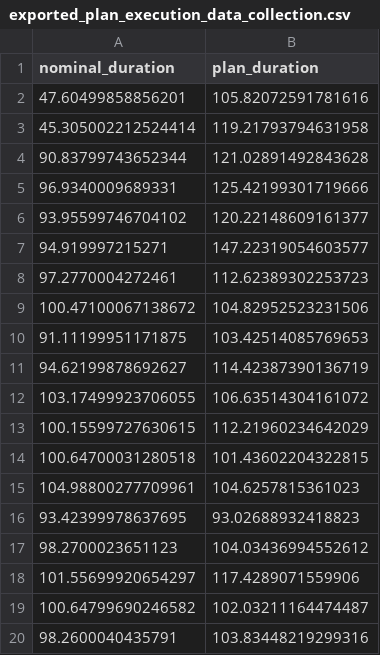
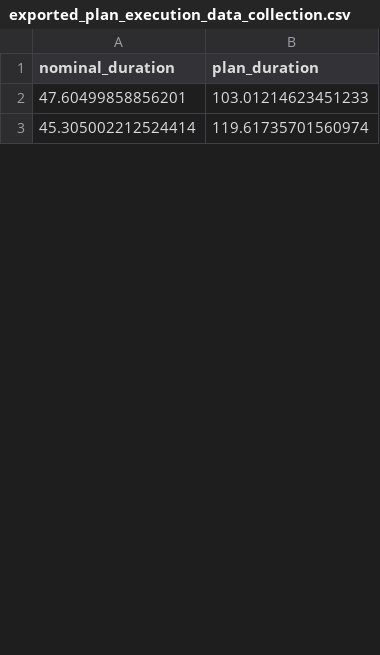
Before and after one commit to JRL-CARI-CNR-UNIBS/plansys2_data_collector, a CSV file: results/comparison/OPTIC/exported_plan_execution_data_collection.csv, drawn as a sheet; only a part is shown; the diff covers the shown part only.

Commit message:
Optic

```diff
--- a/results/comparison/OPTIC/exported_plan_execution_data_collection.csv
+++ b/results/comparison/OPTIC/exported_plan_execution_data_collection.csv
@@ -1,20 +1,3 @@
 nominal_duration,plan_duration
-47.60499858856201,105.82072591781616
-45.305002212524414,119.21793794631958
-90.83799743652344,121.02891492843628
-96.9340009689331,125.42199301719666
-93.95599746704102,120.22148609161377
-94.919997215271,147.22319054603577
-97.2770004272461,112.62389302253723
-100.47100067138672,104.82952523231506
-91.11199951171875,103.42514085769653
-94.62199878692627,114.42387390136719
-103.17499923706055,106.63514304161072
-100.15599727630615,112.21960234642029
-100.64700031280518,101.43602204322815
-104.98800277709961,104.6257815361023
-93.42399978637695,93.02688932418823
-98.2700023651123,104.03436994552612
-101.55699920654297,117.4289071559906
-100.64799690246582,102.03211164474487
-98.2600040435791,103.83448219299316
+47.60499858856201,103.01214623451233
+45.305002212524414,119.61735701560974
```
Also changed, not shown: 48 added rows and 31 removed rows elsewhere in this file, 4 other files.
